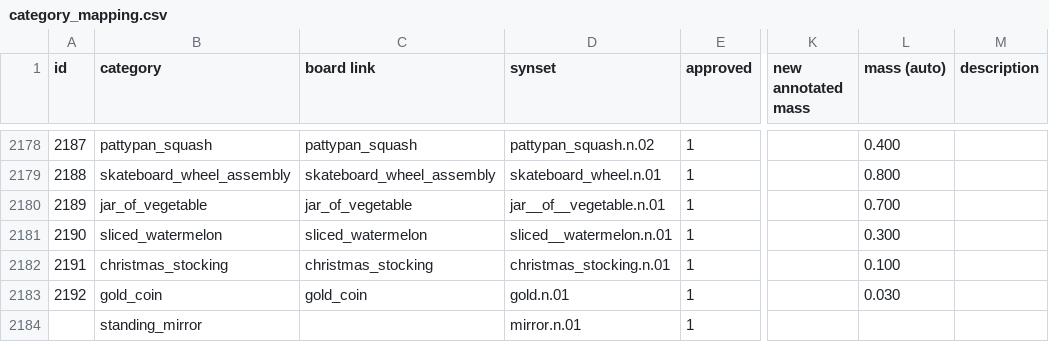
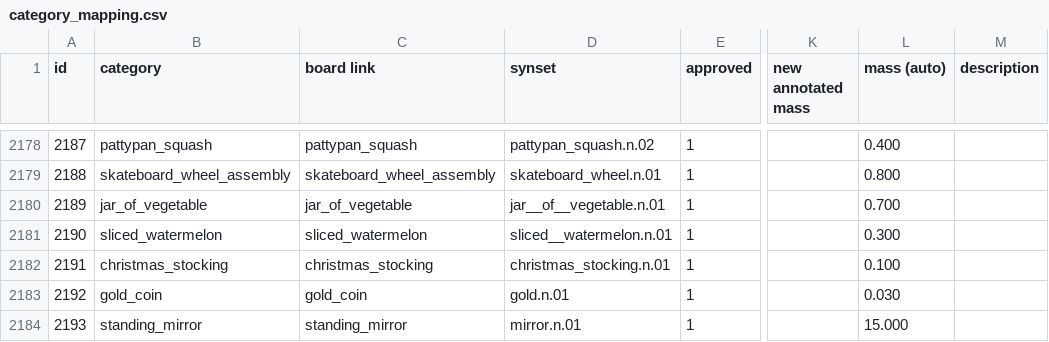
Before and after one commit to embodied-agent-eval/bddl, a CSV file: bddl/generated_data/category_mapping.csv, drawn as a sheet; only a part is shown, gaps mark what is left out; the diff names each change by its address in the sheet, - before the commit and + after, or states it on an @@ line.

```diff
--- a/bddl/generated_data/category_mapping.csv
+++ b/bddl/generated_data/category_mapping.csv
-A2184 (id): (empty)
+A2184 (id): 2193
-C2184 (board link): (empty)
+C2184 (board link): standing_mirror
-L2184 (mass (auto)): (empty)
+L2184 (mass (auto)): 15.000
```
Also changed, not shown: bddl/generated_data/object_renames.csv.
